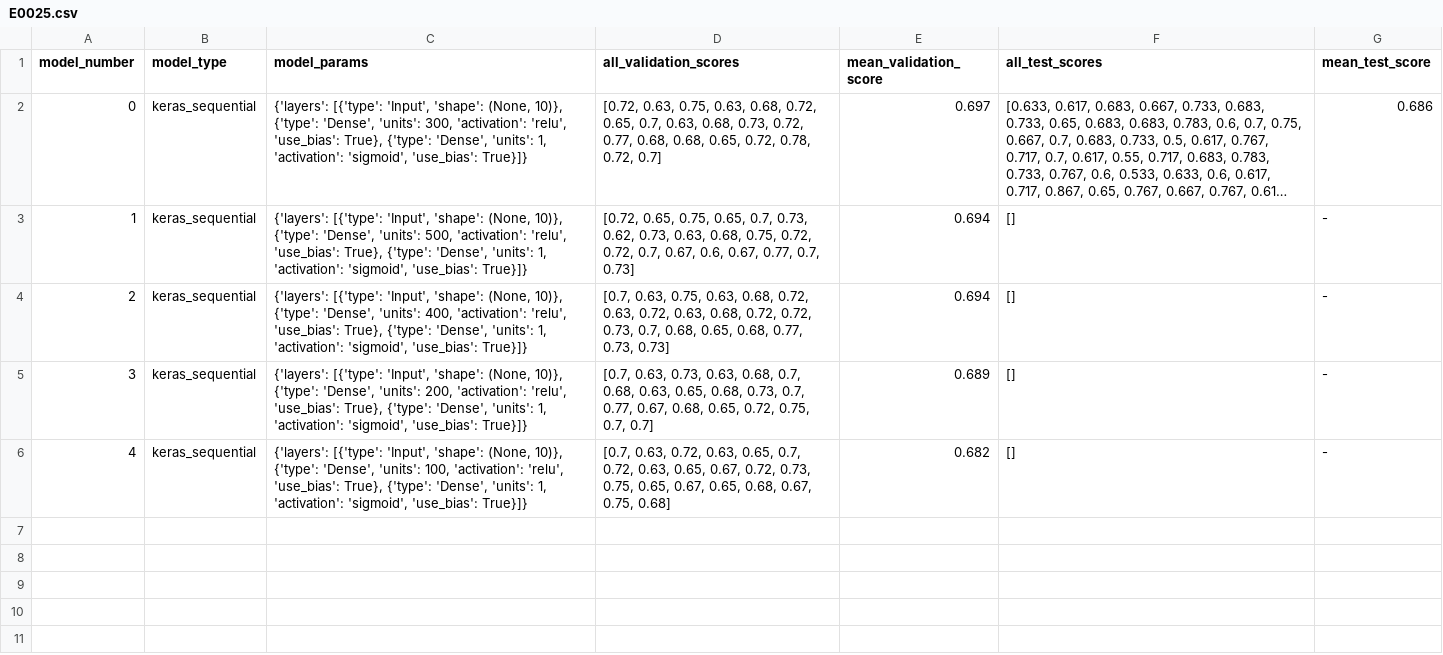
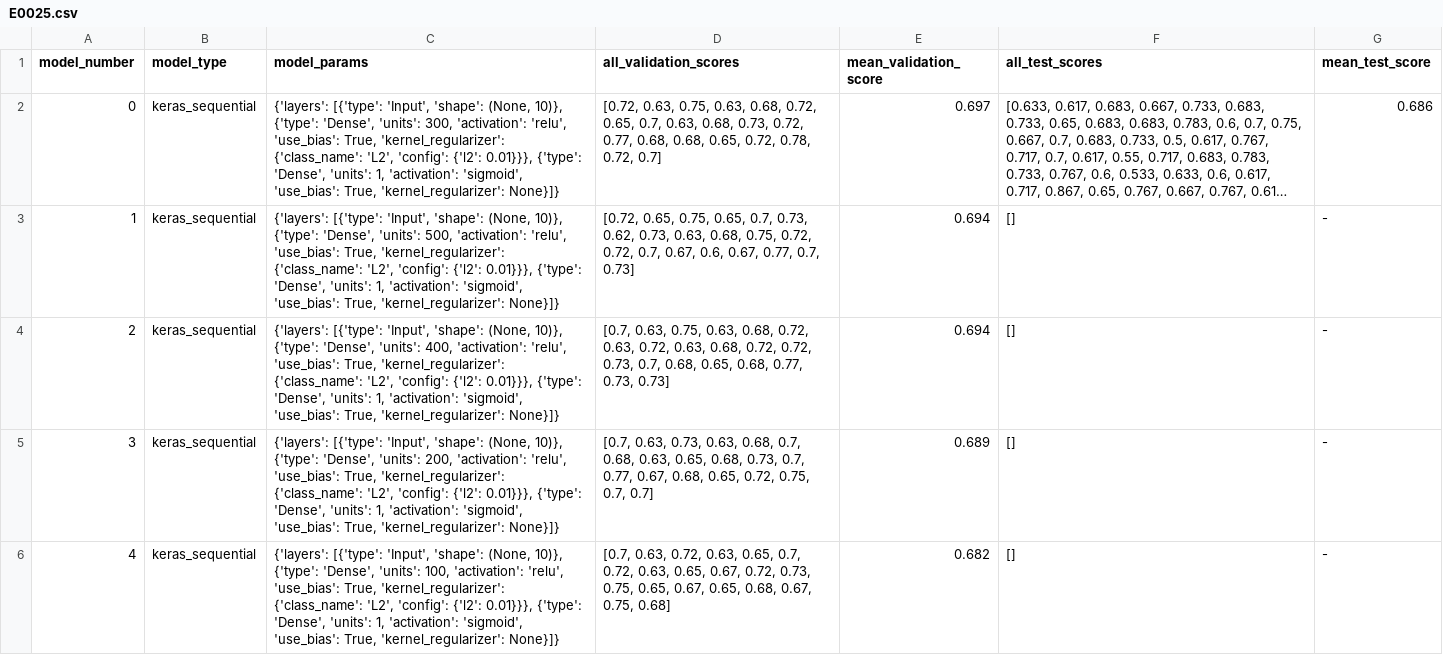
Before and after one commit to AndreLaranjeira/ML-HeartFailureSurvival, a CSV file: AI/results/E0025.csv, drawn as a sheet; long unchanged cells end in …; the diff names each change by its address in the sheet, - before the commit and + after, or states it on an @@ line.

Commit message:
Results for evaluation run number 26 and kernel_regularizer parameter * Added results for evaluation run number 26; * Updated Dense layer relevant configuration parameters to include 'kernel_regularizer'; * Added 'kernel_regularizer' parameter to results from evaluation run number 25;

```diff
--- a/AI/results/E0025.csv
+++ b/AI/results/E0025.csv
-C2 (model_params): …'relu', 'use_bias': True}, {'type': 'Dense', 'units': 1, 'activation': 'sigmoid', 'use_bias': True}]}
+C2 (model_params): …'relu', 'use_bias': True, 'kernel_regularizer': {'class_name': 'L2', 'config': {'l2': 0.01}}}, {'type': 'Dense', 'units': 1, 'activation': 'sigmoid', 'use_bias': True, 'kernel_regularizer': None}]}
-C3 (model_params): …'relu', 'use_bias': True}, {'type': 'Dense', 'units': 1, 'activation': 'sigmoid', 'use_bias': True}]}
+C3 (model_params): …'relu', 'use_bias': True, 'kernel_regularizer': {'class_name': 'L2', 'config': {'l2': 0.01}}}, {'type': 'Dense', 'units': 1, 'activation': 'sigmoid', 'use_bias': True, 'kernel_regularizer': None}]}
-C4 (model_params): …'relu', 'use_bias': True}, {'type': 'Dense', 'units': 1, 'activation': 'sigmoid', 'use_bias': True}]}
+C4 (model_params): …'relu', 'use_bias': True, 'kernel_regularizer': {'class_name': 'L2', 'config': {'l2': 0.01}}}, {'type': 'Dense', 'units': 1, 'activation': 'sigmoid', 'use_bias': True, 'kernel_regularizer': None}]}
-C5 (model_params): …'relu', 'use_bias': True}, {'type': 'Dense', 'units': 1, 'activation': 'sigmoid', 'use_bias': True}]}
+C5 (model_params): …'relu', 'use_bias': True, 'kernel_regularizer': {'class_name': 'L2', 'config': {'l2': 0.01}}}, {'type': 'Dense', 'units': 1, 'activation': 'sigmoid', 'use_bias': True, 'kernel_regularizer': None}]}
-C6 (model_params): …'relu', 'use_bias': True}, {'type': 'Dense', 'units': 1, 'activation': 'sigmoid', 'use_bias': True}]}
+C6 (model_params): …'relu', 'use_bias': True, 'kernel_regularizer': {'class_name': 'L2', 'config': {'l2': 0.01}}}, {'type': 'Dense', 'units': 1, 'activation': 'sigmoid', 'use_bias': True, 'kernel_regularizer': None}]}
```
Also changed, not shown: 3 other files.
